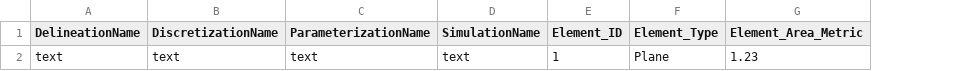
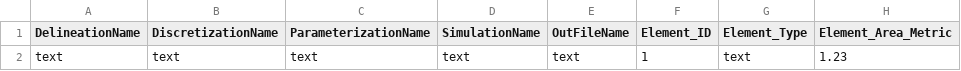
Before and after one commit to ARS-SWRC/agwa, a CSV file: pyt_version/schema/results_k2.csv, drawn as a sheet; only a part is shown; addresses are those after the commit; the diff names each change by its address in the sheet, - before the commit and + after, or states it on an @@ line.

Commit message:
Add support for overwriting/updating existing imported results.

```diff
--- a/pyt_version/schema/results_k2.csv
+++ b/pyt_version/schema/results_k2.csv
+column E (OutFileName), row 2: text
-G2 (Element_Type): Plane
+G2 (Element_Type): text
```
Also changed, not shown: 2 other files.
